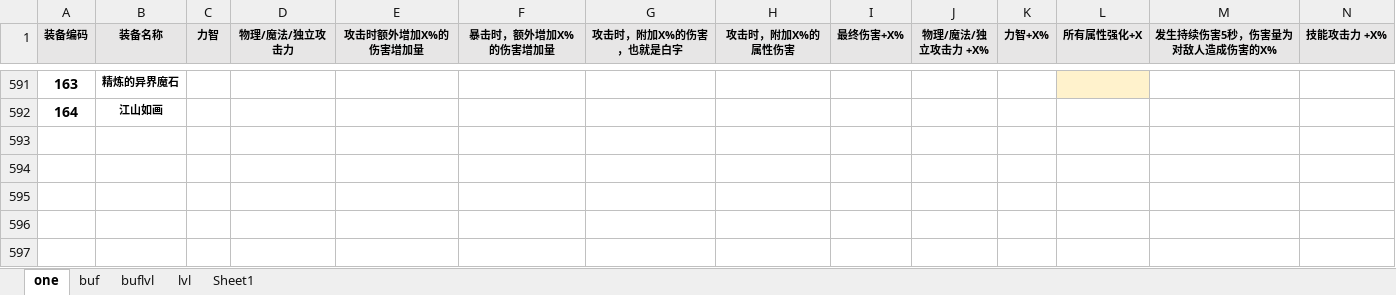
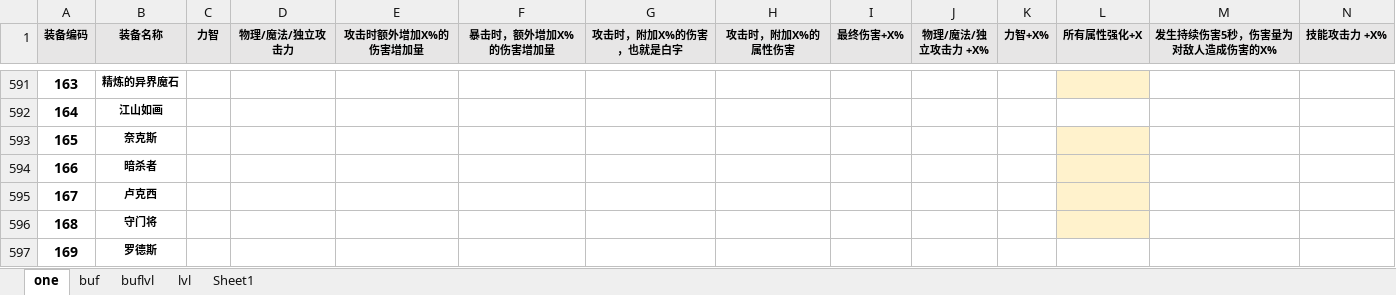
Before and after one commit to fzls/dnf_calc, an Excel workbook: DATA.xlsx, sheet one, drawn as a sheet; only a part is shown, gaps mark what is left out; values as stored, in another font and other column widths than the file's, no borders; conditional formats and table styles not drawn; rows hold the shown columns only; the diff names each change by its address in the sheet, - before the commit and + after, or states it on an @@ line.

```diff
--- a/DATA.xlsx (sheet one)
+++ b/DATA.xlsx (sheet one)
+row 593: 165 | 奈克斯
+row 594: 166 | 暗杀者
+row 595: 167 | 卢克西
+row 596: 168 | 守门将
+row 597: 169 | 罗德斯
```
Also changed, not shown: 1 other file.
